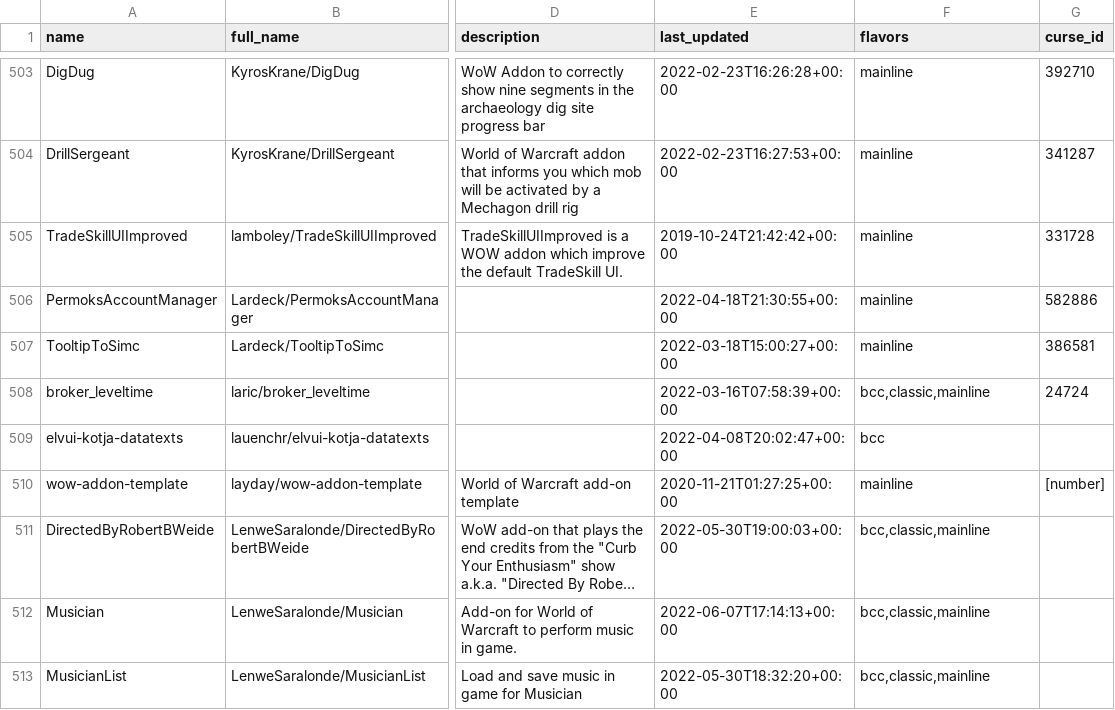
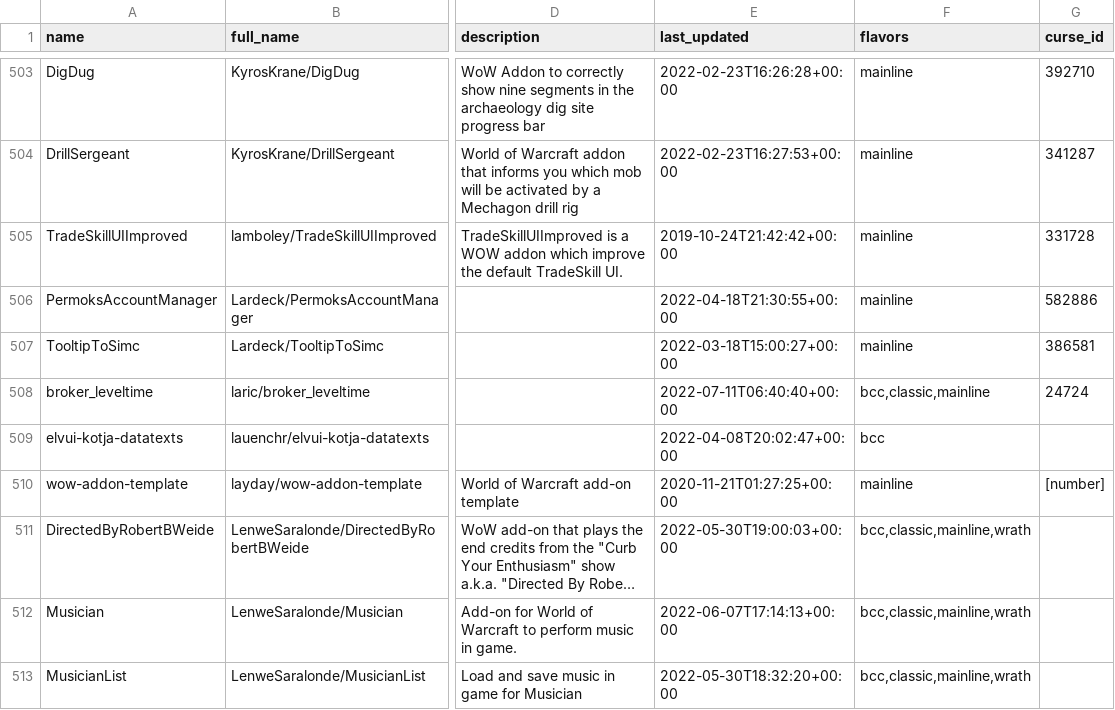
Before and after one commit to layday/github-wow-addon-catalogue, a CSV file: addons.csv, drawn as a sheet; only a part is shown, gaps mark what is left out; long unchanged cells end in …; the diff covers the shown part only; the diff names each change by its address in the sheet, - before the commit and + after, or states it on an @@ line.

```diff
--- a/addons.csv
+++ b/addons.csv
-E508 (last_updated): 2022-03-16T07:58:39+00:00
+E508 (last_updated): 2022-07-11T06:40:40+00:00
-F511:F513 (flavors): bcc,classic,mainline
+F511:F513 (flavors): bcc,classic,mainline,wrath
```
Also changed, not shown: 5 added rows, 2 removed rows and 68 edited cells elsewhere in this file.
